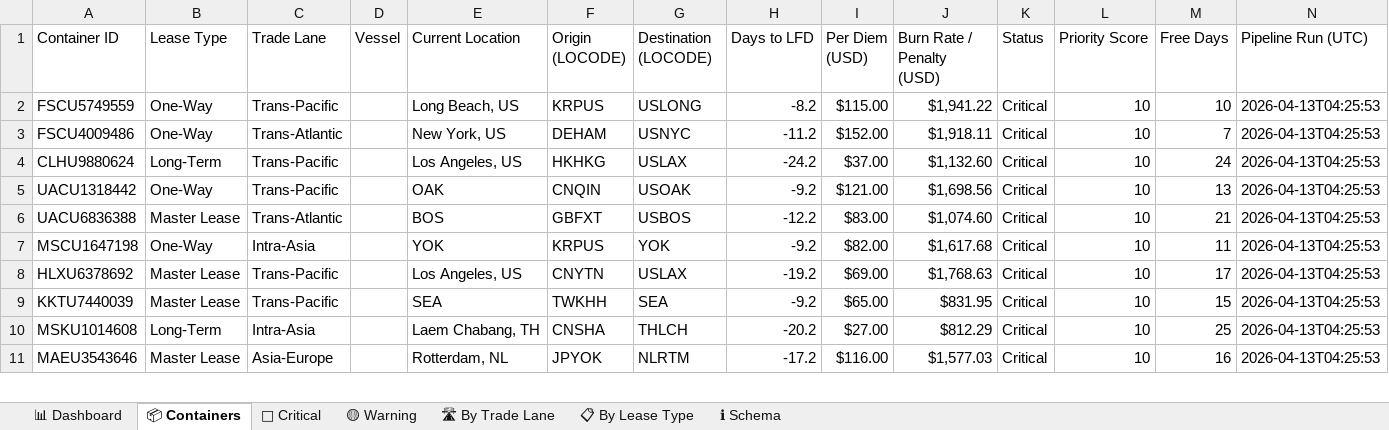
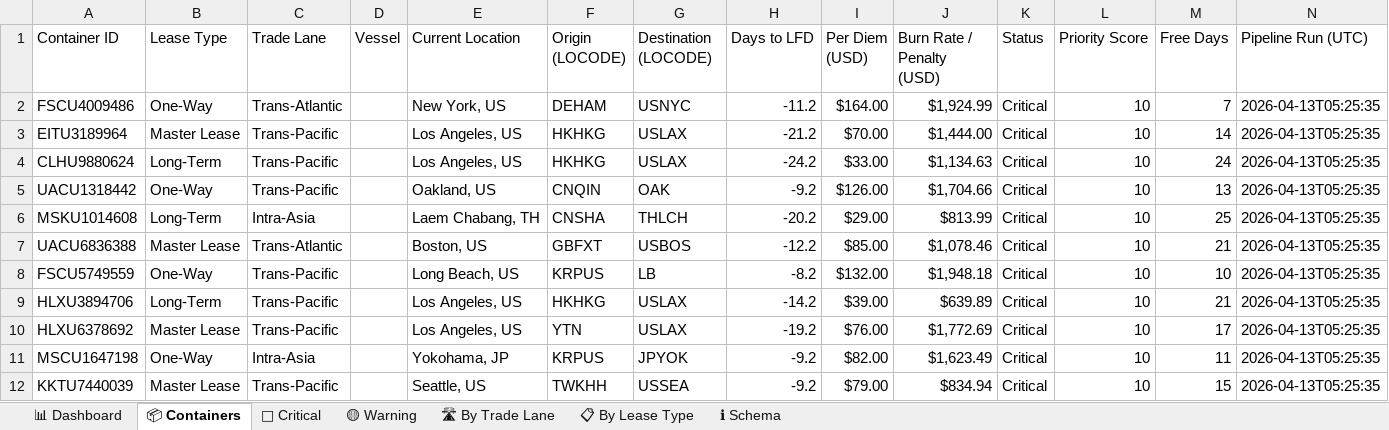
Before and after one commit to rahulmistry18/Reposea_container_optimizer, an Excel workbook: data/exports/reposea_report.xlsx, sheet 📦 Containers, drawn as a sheet; only a part is shown; values as stored, in another font and other column widths than the file's, no cell formats; table styles not drawn; removed rows and columns are numbered as before the commit, all else as after; the diff covers the shown part only; the diff names each change by its address in the sheet, - before the commit and + after, or states it on an @@ line.

Commit message:
chore(data): pipeline run 2026-04-12T21:25:36Z [skip ci]

```diff
--- a/data/exports/reposea_report.xlsx (sheet 📦 Containers)
+++ b/data/exports/reposea_report.xlsx (sheet 📦 Containers)
-row 2: FSCU5749559 | One-Way | Trans-Pacific |  | Long Beach, US | KRPUS | USLONG | -8.2 | $115.00 | $1,941.22 | Critical | 10 | 10 | 2026-04-13T04:25:53
-I2 (Per Diem (USD)): $152.00
+I2 (Per Diem (USD)): $164.00
-J2 (Burn Rate / Penalty (USD)): $1,918.11
+J2 (Burn Rate / Penalty (USD)): $1,924.99
-N2 (Pipeline Run (UTC)): 2026-04-13T04:25:53
+N2 (Pipeline Run (UTC)): 2026-04-13T05:25:35
+row 3: EITU3189964 | Master Lease | Trans-Pacific |  | Los Angeles, US | HKHKG | USLAX | -21.2 | $70.00 | $1,444.00 | Critical | 10 | 14 | 2026-04-13T05:25:35
-I4 (Per Diem (USD)): $37.00
+I4 (Per Diem (USD)): $33.00
-J4 (Burn Rate / Penalty (USD)): $1,132.60
+J4 (Burn Rate / Penalty (USD)): $1,134.63
-N4:N5 (Pipeline Run (UTC)): 2026-04-13T04:25:53
+N4:N5 (Pipeline Run (UTC)): 2026-04-13T05:25:35
-E5 (Current Location): OAK
+E5 (Current Location): Oakland, US
-G5 (Destination (LOCODE)): USOAK
+G5 (Destination (LOCODE)): OAK
-I5 (Per Diem (USD)): $121.00
+I5 (Per Diem (USD)): $126.00
-J5 (Burn Rate / Penalty (USD)): $1,698.56
+J5 (Burn Rate / Penalty (USD)): $1,704.66
+row 6: MSKU1014608 | Long-Term | Intra-Asia |  | Laem Chabang, TH | CNSHA | THLCH | -20.2 | $29.00 | $813.99 | Critical | 10 | 25 | 2026-04-13T05:25:35
-E7 (Current Location): BOS
+E7 (Current Location): Boston, US
-I7 (Per Diem (USD)): $83.00
+I7 (Per Diem (USD)): $85.00
-J7 (Burn Rate / Penalty (USD)): $1,074.60
+J7 (Burn Rate / Penalty (USD)): $1,078.46
-N7 (Pipeline Run (UTC)): 2026-04-13T04:25:53
+N7 (Pipeline Run (UTC)): 2026-04-13T05:25:35
+row 8: FSCU5749559 | One-Way | Trans-Pacific |  | Long Beach, US | KRPUS | LB | -8.2 | $132.00 | $1,948.18 | Critical | 10 | 10 | 2026-04-13T05:25:35
+row 9: HLXU3894706 | Long-Term | Trans-Pacific |  | Los Angeles, US | HKHKG | USLAX | -14.2 | $39.00 | $639.89 | Critical | 10 | 21 | 2026-04-13T05:25:35
+row 10: HLXU6378692 | Master Lease | Trans-Pacific |  | Los Angeles, US | YTN | USLAX | -19.2 | $76.00 | $1,772.69 | Critical | 10 | 17 | 2026-04-13T05:25:35
-E11 (Current Location): YOK
+E11 (Current Location): Yokohama, JP
-G11 (Destination (LOCODE)): YOK
+G11 (Destination (LOCODE)): JPYOK
-J11 (Burn Rate / Penalty (USD)): $1,617.68
+J11 (Burn Rate / Penalty (USD)): $1,623.49
-N11 (Pipeline Run (UTC)): 2026-04-13T04:25:53
+N11 (Pipeline Run (UTC)): 2026-04-13T05:25:35
-row 8: HLXU6378692 | Master Lease | Trans-Pacific |  | Los Angeles, US | CNYTN | USLAX | -19.2 | $69.00 | $1,768.63 | Critical | 10 | 17 | 2026-04-13T04:25:53
-E12 (Current Location): SEA
+E12 (Current Location): Seattle, US
-G12 (Destination (LOCODE)): SEA
+G12 (Destination (LOCODE)): USSEA
-I12 (Per Diem (USD)): $65.00
+I12 (Per Diem (USD)): $79.00
-J12 (Burn Rate / Penalty (USD)): $831.95
+J12 (Burn Rate / Penalty (USD)): $834.94
-N12 (Pipeline Run (UTC)): 2026-04-13T04:25:53
+N12 (Pipeline Run (UTC)): 2026-04-13T05:25:35
-row 10: MSKU1014608 | Long-Term | Intra-Asia |  | Laem Chabang, TH | CNSHA | THLCH | -20.2 | $27.00 | $812.29 | Critical | 10 | 25 | 2026-04-13T04:25:53
-row 11: MAEU3543646 | Master Lease | Asia-Europe |  | Rotterdam, NL | JPYOK | NLRTM | -17.2 | $116.00 | $1,577.03 | Critical | 10 | 16 | 2026-04-13T04:25:53
```
Also changed, not shown: 10 added rows, 11 removed rows and 45 edited cells elsewhere in this sheet, sheet 🔴 Critical, sheet 🛣 By Trade Lane, sheet 📊 Dashboard, sheet 📋 By Lease Type, sheet 🟡 Warning, cell formats, 7 other files.
